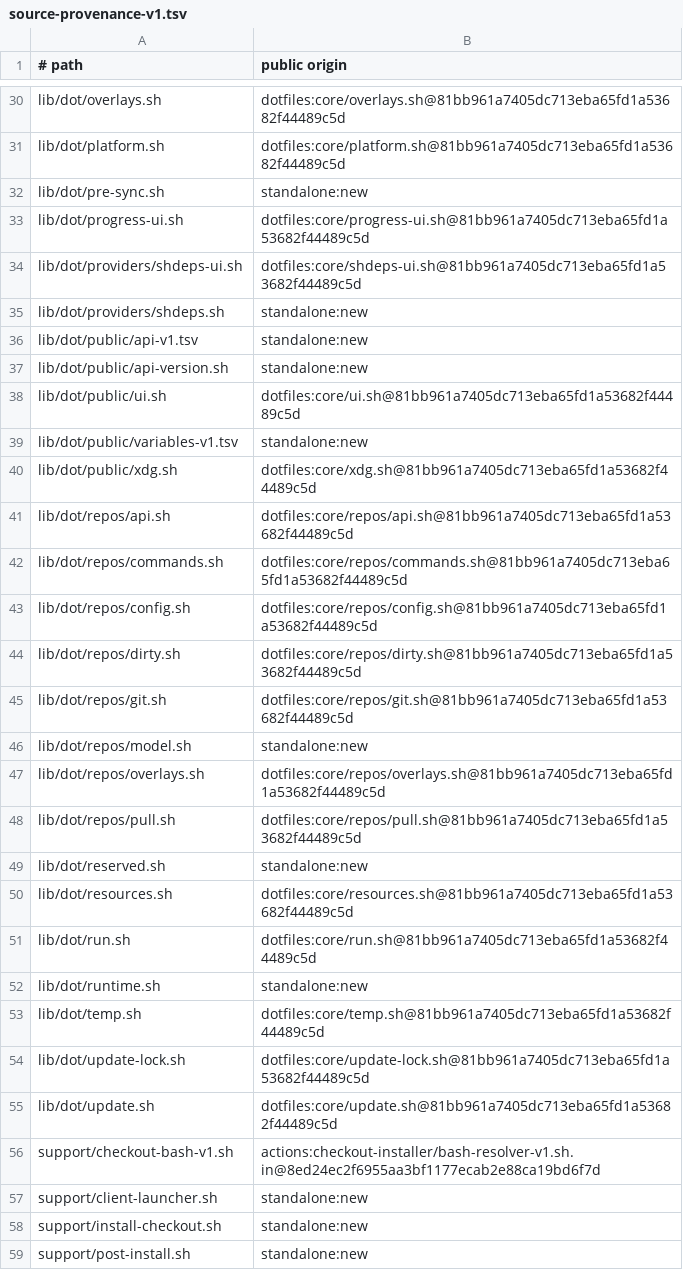
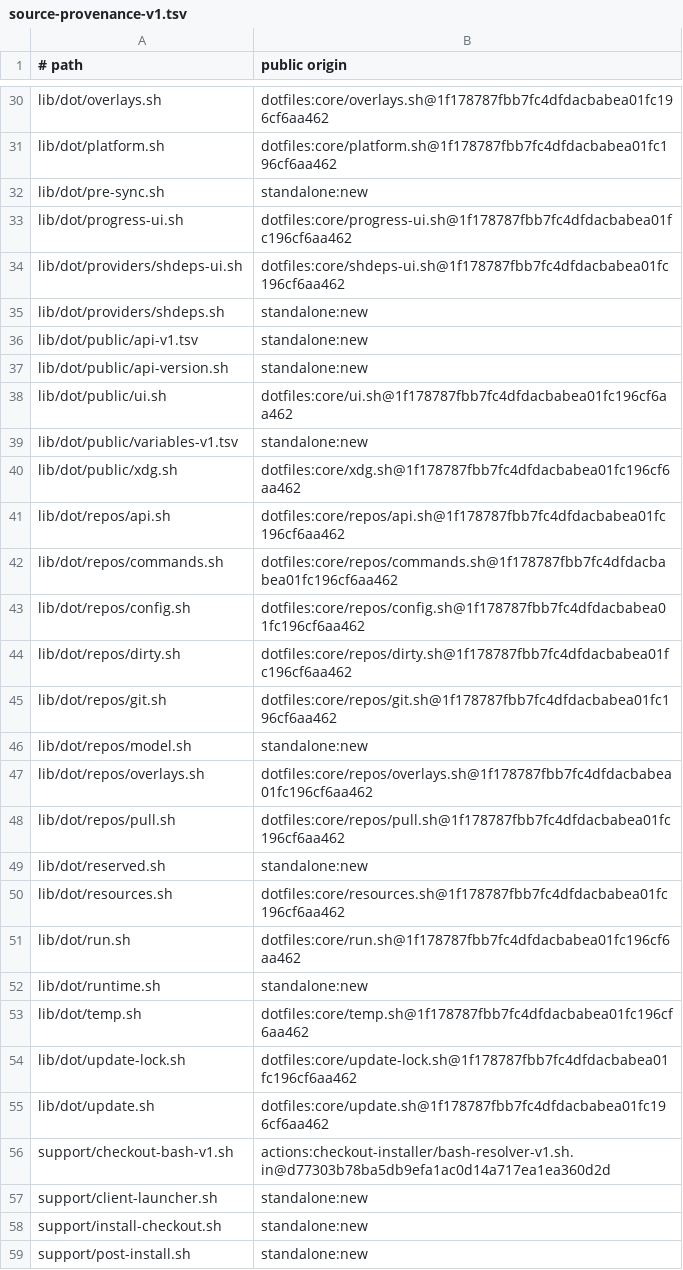
Before and after one commit to cgraf78/dot, a TSV file: docs/source-provenance-v1.tsv, drawn as a sheet; only a part is shown, gaps mark what is left out; the diff covers the shown part only; the diff names each change by its address in the sheet, - before the commit and + after, or states it on an @@ line.

```diff
--- a/docs/source-provenance-v1.tsv
+++ b/docs/source-provenance-v1.tsv
-B30 (public origin): dotfiles:core/overlays.sh@81bb961a7405dc713eba65fd1a53682f44489c5d
+B30 (public origin): dotfiles:core/overlays.sh@1f178787fbb7fc4dfdacbabea01fc196cf6aa462
-B31 (public origin): dotfiles:core/platform.sh@81bb961a7405dc713eba65fd1a53682f44489c5d
+B31 (public origin): dotfiles:core/platform.sh@1f178787fbb7fc4dfdacbabea01fc196cf6aa462
-B33 (public origin): dotfiles:core/progress-ui.sh@81bb961a7405dc713eba65fd1a53682f44489c5d
+B33 (public origin): dotfiles:core/progress-ui.sh@1f178787fbb7fc4dfdacbabea01fc196cf6aa462
-B34 (public origin): dotfiles:core/shdeps-ui.sh@81bb961a7405dc713eba65fd1a53682f44489c5d
+B34 (public origin): dotfiles:core/shdeps-ui.sh@1f178787fbb7fc4dfdacbabea01fc196cf6aa462
-B38 (public origin): dotfiles:core/ui.sh@81bb961a7405dc713eba65fd1a53682f44489c5d
+B38 (public origin): dotfiles:core/ui.sh@1f178787fbb7fc4dfdacbabea01fc196cf6aa462
-B40 (public origin): dotfiles:core/xdg.sh@81bb961a7405dc713eba65fd1a53682f44489c5d
+B40 (public origin): dotfiles:core/xdg.sh@1f178787fbb7fc4dfdacbabea01fc196cf6aa462
-B41 (public origin): dotfiles:core/repos/api.sh@81bb961a7405dc713eba65fd1a53682f44489c5d
+B41 (public origin): dotfiles:core/repos/api.sh@1f178787fbb7fc4dfdacbabea01fc196cf6aa462
-B42 (public origin): dotfiles:core/repos/commands.sh@81bb961a7405dc713eba65fd1a53682f44489c5d
+B42 (public origin): dotfiles:core/repos/commands.sh@1f178787fbb7fc4dfdacbabea01fc196cf6aa462
-B43 (public origin): dotfiles:core/repos/config.sh@81bb961a7405dc713eba65fd1a53682f44489c5d
+B43 (public origin): dotfiles:core/repos/config.sh@1f178787fbb7fc4dfdacbabea01fc196cf6aa462
-B44 (public origin): dotfiles:core/repos/dirty.sh@81bb961a7405dc713eba65fd1a53682f44489c5d
+B44 (public origin): dotfiles:core/repos/dirty.sh@1f178787fbb7fc4dfdacbabea01fc196cf6aa462
-B45 (public origin): dotfiles:core/repos/git.sh@81bb961a7405dc713eba65fd1a53682f44489c5d
+B45 (public origin): dotfiles:core/repos/git.sh@1f178787fbb7fc4dfdacbabea01fc196cf6aa462
-B47 (public origin): dotfiles:core/repos/overlays.sh@81bb961a7405dc713eba65fd1a53682f44489c5d
+B47 (public origin): dotfiles:core/repos/overlays.sh@1f178787fbb7fc4dfdacbabea01fc196cf6aa462
-B48 (public origin): dotfiles:core/repos/pull.sh@81bb961a7405dc713eba65fd1a53682f44489c5d
+B48 (public origin): dotfiles:core/repos/pull.sh@1f178787fbb7fc4dfdacbabea01fc196cf6aa462
-B50 (public origin): dotfiles:core/resources.sh@81bb961a7405dc713eba65fd1a53682f44489c5d
+B50 (public origin): dotfiles:core/resources.sh@1f178787fbb7fc4dfdacbabea01fc196cf6aa462
-B51 (public origin): dotfiles:core/run.sh@81bb961a7405dc713eba65fd1a53682f44489c5d
+B51 (public origin): dotfiles:core/run.sh@1f178787fbb7fc4dfdacbabea01fc196cf6aa462
-B53 (public origin): dotfiles:core/temp.sh@81bb961a7405dc713eba65fd1a53682f44489c5d
+B53 (public origin): dotfiles:core/temp.sh@1f178787fbb7fc4dfdacbabea01fc196cf6aa462
-B54 (public origin): dotfiles:core/update-lock.sh@81bb961a7405dc713eba65fd1a53682f44489c5d
+B54 (public origin): dotfiles:core/update-lock.sh@1f178787fbb7fc4dfdacbabea01fc196cf6aa462
-B55 (public origin): dotfiles:core/update.sh@81bb961a7405dc713eba65fd1a53682f44489c5d
+B55 (public origin): dotfiles:core/update.sh@1f178787fbb7fc4dfdacbabea01fc196cf6aa462
-B56 (public origin): actions:checkout-installer/bash-resolver-v1.sh.in@8ed24ec2f6955aa3bf1177ecab2e88ca19bd6f7d
+B56 (public origin): actions:checkout-installer/bash-resolver-v1.sh.in@d77303b78ba5db9efa1ac0d14a717ea1ea360d2d
```
Also changed, not shown: 23 edited cells elsewhere in this file, 3 other files.
